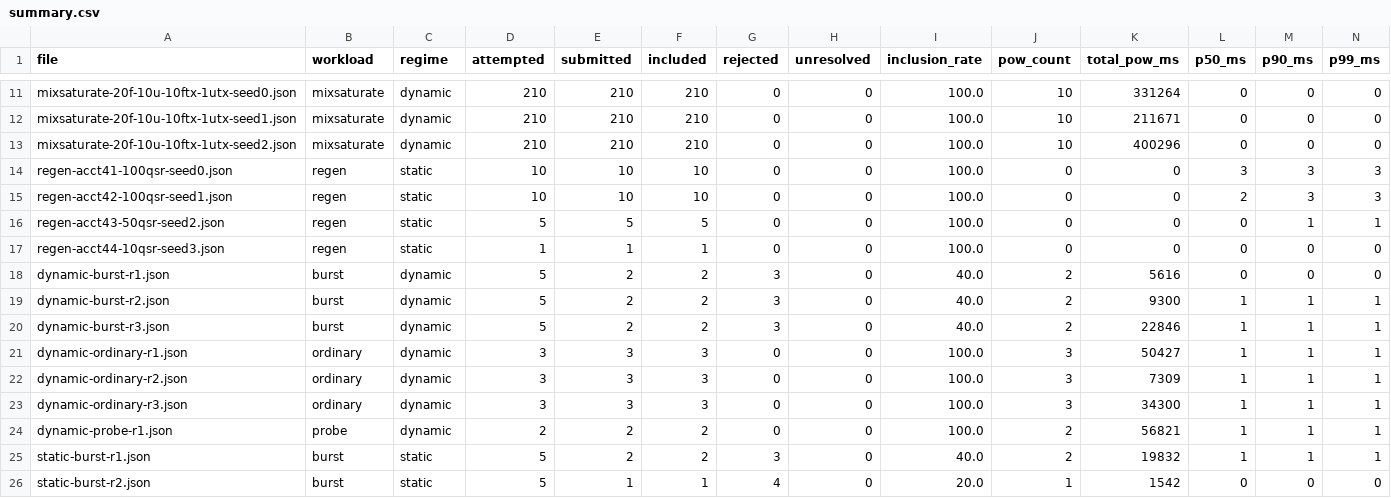
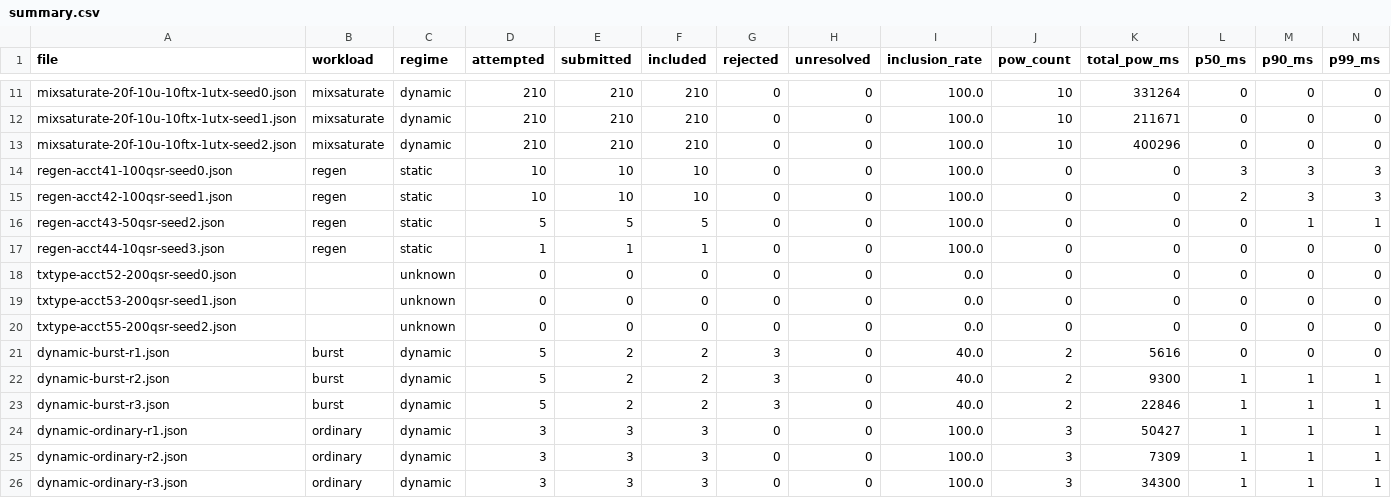
Before and after one commit to mrstockholmz/zenon-resilience-lab, a CSV file: results/summary.csv, drawn as a sheet; only a part is shown, gaps mark what is left out; the shorter side is filled out with more unchanged rows; rows hold the shown columns only; the diff names each change by its address in the sheet, - before the commit and + after, or states it on an @@ line.

Commit message:
phase 16: transaction type diversity — plasma cost ladder confirmed
- Self-transfer: 21000 plasma (matches AccountBlockBasePlasma)
- Send + 100B data: 27800 plasma (matches 21000 + 68*100)
- Contract call (stake): 52500 plasma (matches EmbeddedSimplePlasma)
- Cross-account send+receive: 21000 + 21000 = 42000 total
- All 3 seeds identical — go-zenon plasma cost model empirically exact
- New labctl txtype command, R13 regression assertion, phase16 suite target

```diff
--- a/results/summary.csv
+++ b/results/summary.csv
+row 18: txtype-acct52-200qsr-seed0.json |  | unknown | 0 | 0 | 0 | 0 | 0 | 0.0 | 0 | 0 | 0 | 0 | 0
+row 19: txtype-acct53-200qsr-seed1.json |  | unknown | 0 | 0 | 0 | 0 | 0 | 0.0 | 0 | 0 | 0 | 0 | 0
+row 20: txtype-acct55-200qsr-seed2.json |  | unknown | 0 | 0 | 0 | 0 | 0 | 0.0 | 0 | 0 | 0 | 0 | 0
```
Also changed, not shown: 8 other files.
